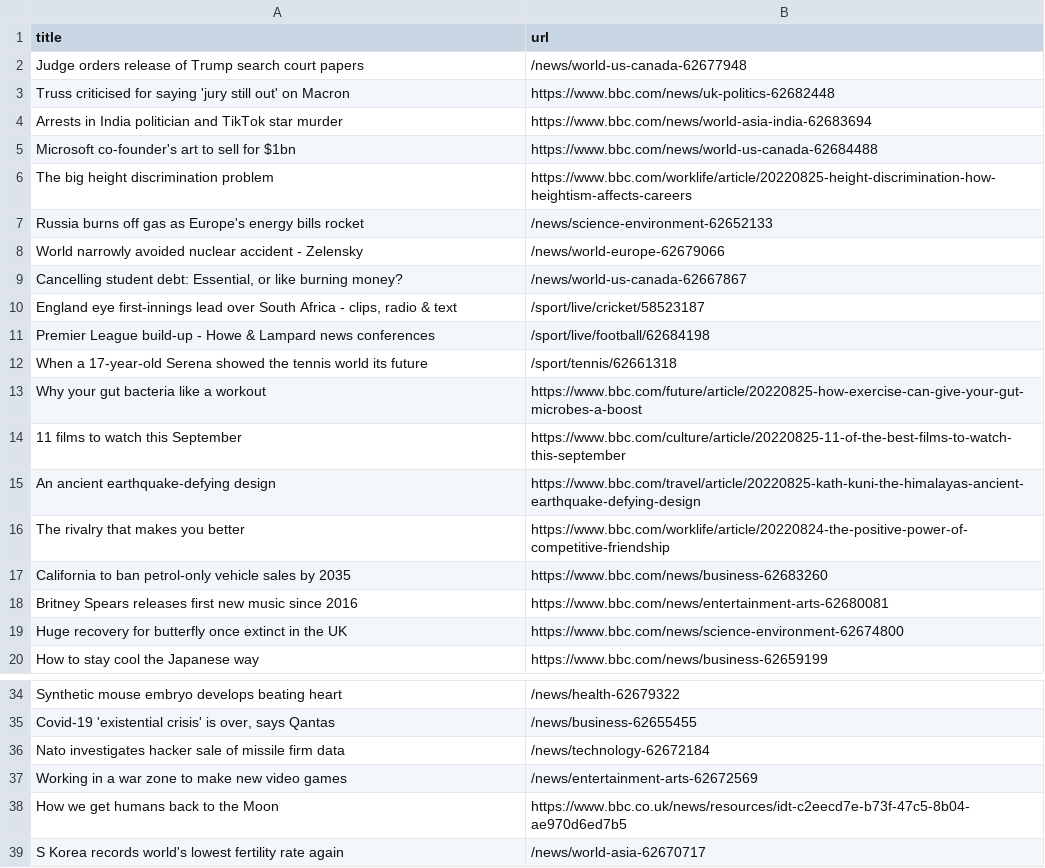
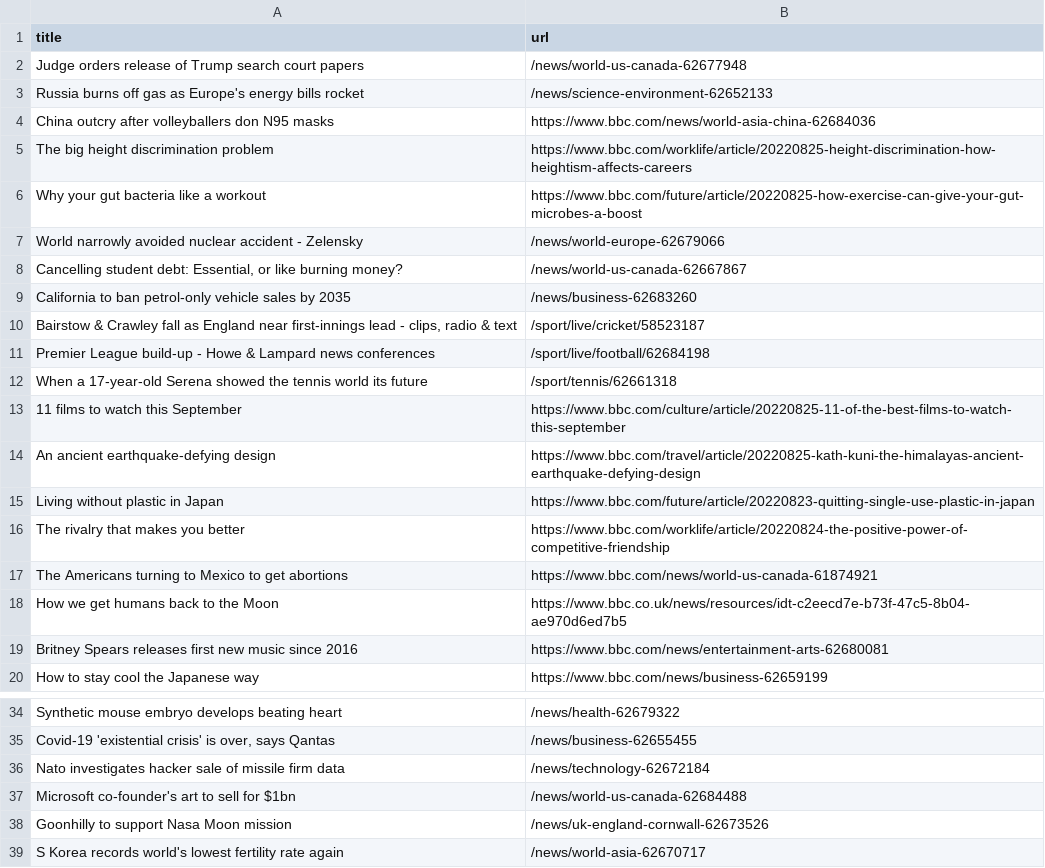
Before and after one commit to gabrielacarrasquillo/automatic-scraper-bbc, a CSV file: bbc.csv, drawn as a sheet; only a part is shown, gaps mark what is left out.

```diff
--- a/bbc.csv
+++ b/bbc.csv
@@ -2,19 +2,19 @@ title,url
 Judge orders release of Trump search court papers,/news/world-us-canada-62677948
-Truss criticised for saying 'jury still out' on Macron,https://www.bbc.com/news/uk-politics-62682448
-Arrests in India politician and TikTok star murder,https://www.bbc.com/news/world-asia-india-62683694
-Microsoft co-founder's art to sell for $1bn,https://www.bbc.com/news/world-us-canada-62684488
+Russia burns off gas as Europe's energy bills rocket,/news/science-environment-62652133
+China outcry after volleyballers don N95 masks,https://www.bbc.com/news/world-asia-china-62684036
 The big height discrimination problem,https://www.bbc.com/worklife/article/20220825-height-discrimination-how-heightism-affects-careers
-Russia burns off gas as Europe's energy bills rocket,/news/science-environment-62652133
+Why your gut bacteria like a workout,https://www.bbc.com/future/article/20220825-how-exercise-can-give-your-gut-microbes-a-boost
 World narrowly avoided nuclear accident - Zelensky,/news/world-europe-62679066
 "Cancelling student debt: Essential, or like burning money?",/news/world-us-canada-62667867
-"England eye first-innings lead over South Africa - clips, radio & text",/sport/live/cricket/58523187
+California to ban petrol-only vehicle sales by 2035,/news/business-62683260
+"Bairstow & Crawley fall as England near first-innings lead - clips, radio & text",/sport/live/cricket/58523187
 Premier League build-up - Howe & Lampard news conferences,/sport/live/football/62684198
 When a 17-year-old Serena showed the tennis world its future,/sport/tennis/62661318
-Why your gut bacteria like a workout,https://www.bbc.com/future/article/20220825-how-exercise-can-give-your-gut-microbes-a-boost
 11 films to watch this September,https://www.bbc.com/culture/article/20220825-11-of-the-best-films-to-watch-this-september
 An ancient earthquake-defying design,https://www.bbc.com/travel/article/20220825-kath-kuni-the-himalayas-ancient-earthquake-defying-design
+Living without plastic in Japan,https://www.bbc.com/future/article/20220823-quitting-single-use-plastic-in-japan
 The rivalry that makes you better,https://www.bbc.com/worklife/article/20220824-the-positive-power-of-competitive-friendship
-California to ban petrol-only vehicle sales by 2035,https://www.bbc.com/news/business-62683260
+The Americans turning to Mexico to get abortions,https://www.bbc.com/news/world-us-canada-61874921
+How we get humans back to the Moon,https://www.bbc.co.uk/news/resources/idt-c2eecd7e-b73f-47c5-8b04-ae970d6ed7b5
 Britney Spears releases first new music since 2016,https://www.bbc.com/news/entertainment-arts-62680081
-Huge recovery for butterfly once extinct in the UK,https://www.bbc.com/news/science-environment-62674800
 How to stay cool the Japanese way,https://www.bbc.com/news/business-62659199
@@ -36,4 +36,4 @@ Synthetic mouse embryo develops beating heart,/news/health-62679322
 Nato investigates hacker sale of missile firm data,/news/technology-62672184
-Working in a war zone to make new video games,/news/entertainment-arts-62672569
-How we get humans back to the Moon,https://www.bbc.co.uk/news/resources/idt-c2eecd7e-b73f-47c5-8b04-ae970d6ed7b5
+Microsoft co-founder's art to sell for $1bn,/news/world-us-canada-62684488
+Goonhilly to support Nasa Moon mission,/news/uk-england-cornwall-62673526
 S Korea records world's lowest fertility rate again,/news/world-asia-62670717
```
